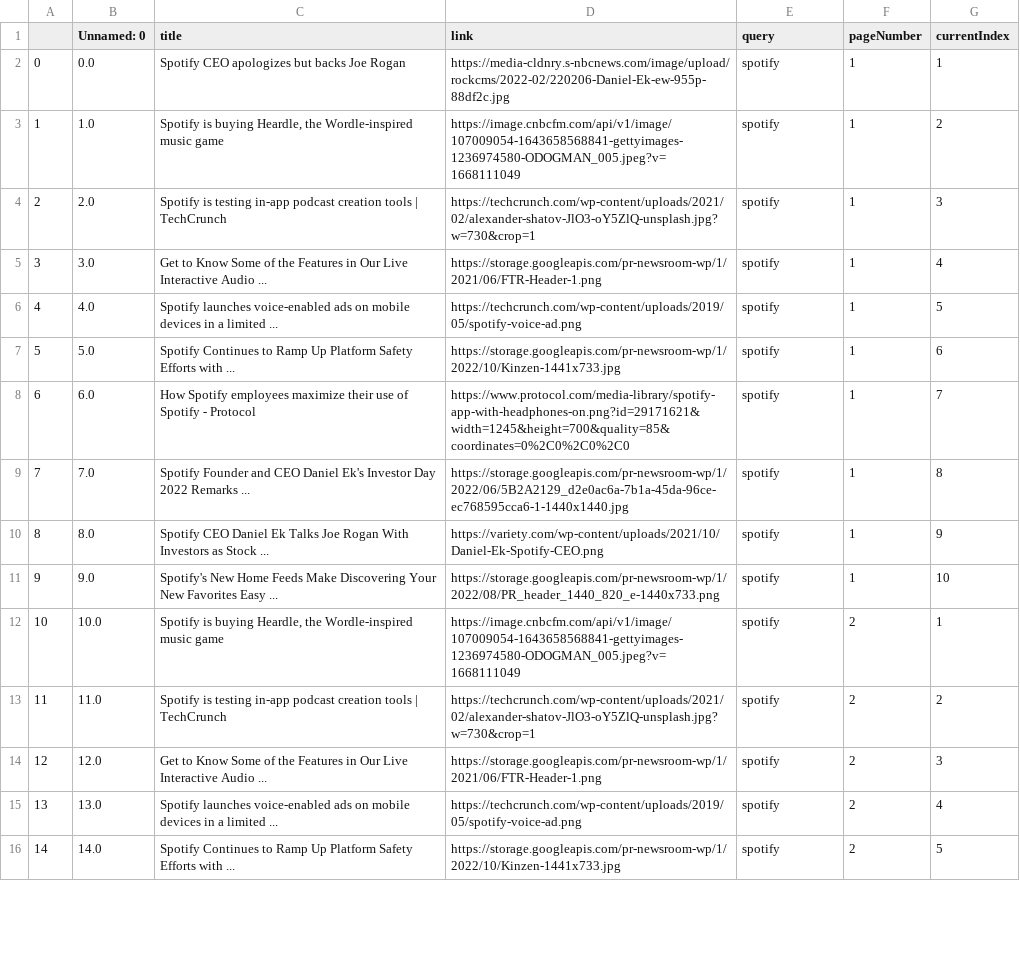
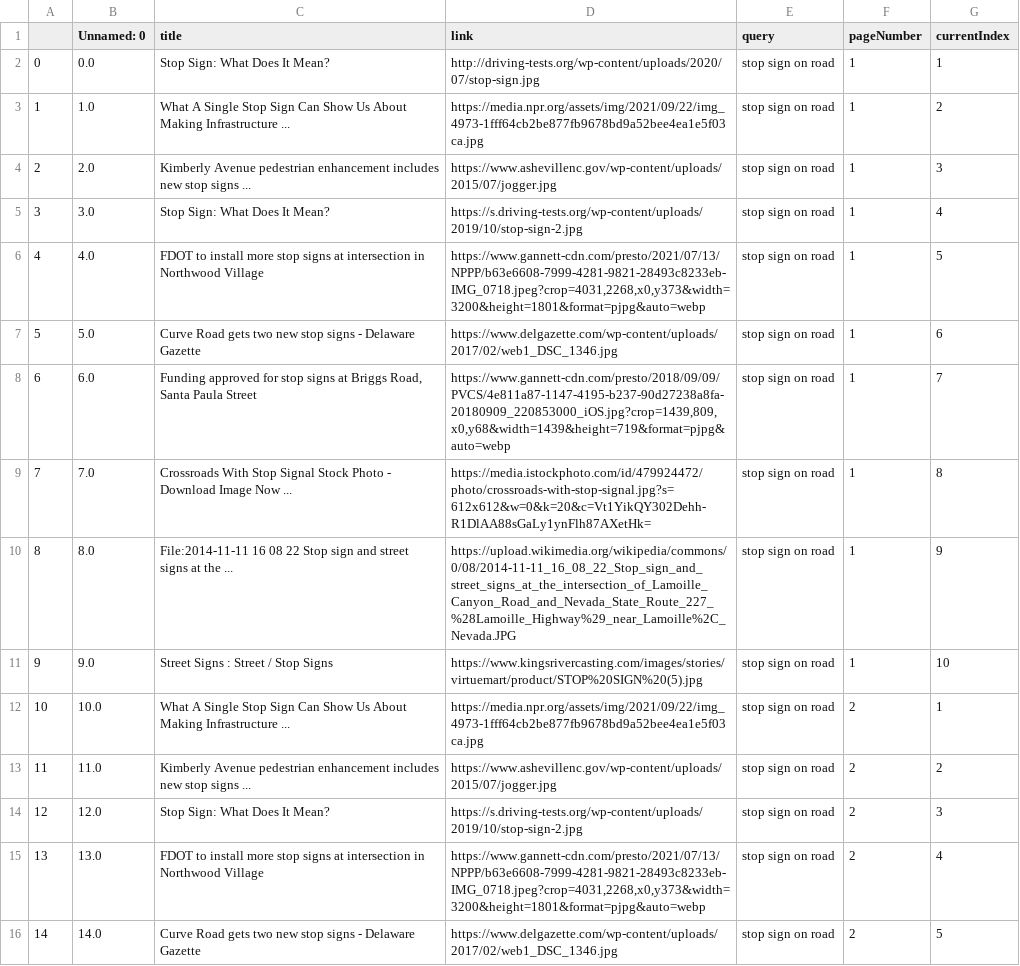
Before and after one commit to aronnicksnts/googleCSE, a CSV file: data.csv, drawn as a sheet; only a part is shown; the diff covers the shown part only.

```diff
--- a/data.csv
+++ b/data.csv
@@ -1,16 +1,16 @@
 ,Unnamed: 0,title,link,query,pageNumber,currentIndex
-0,0.0,Spotify CEO apologizes but backs Joe Rogan,https://media-cldnry.s-nbcnews.com/image/upload/rockcms/2022-02/220206-Daniel-Ek-ew-955p-88df2c.jpg,spotify,1,1
-1,1.0,"Spotify is buying Heardle, the Wordle-inspired music game",https://image.cnbcfm.com/api/v1/image/107009054-1643658568841-gettyimages-1236974580-ODOGMAN_005.jpeg?v=1668111049,spotify,1,2
-2,2.0,Spotify is testing in-app podcast creation tools | TechCrunch,https://techcrunch.com/wp-content/uploads/2021/02/alexander-shatov-JlO3-oY5ZlQ-unsplash.jpg?w=730&crop=1,spotify,1,3
-3,3.0,Get to Know Some of the Features in Our Live Interactive Audio ...,https://storage.googleapis.com/pr-newsroom-wp/1/2021/06/FTR-Header-1.png,spotify,1,4
-4,4.0,Spotify launches voice-enabled ads on mobile devices in a limited ...,https://techcrunch.com/wp-content/uploads/2019/05/spotify-voice-ad.png,spotify,1,5
-5,5.0,Spotify Continues to Ramp Up Platform Safety Efforts with ...,https://storage.googleapis.com/pr-newsroom-wp/1/2022/10/Kinzen-1441x733.jpg,spotify,1,6
-6,6.0,How Spotify employees maximize their use of Spotify - Protocol,https://www.protocol.com/media-library/spotify-app-with-headphones-on.png?id=29171621&width=1245&height=700&quality=85&coordinates=0%2C0%2C0%2C0,spotify,1,7
-7,7.0,Spotify Founder and CEO Daniel Ek's Investor Day 2022 Remarks ...,https://storage.googleapis.com/pr-newsroom-wp/1/2022/06/5B2A2129_d2e0ac6a-7b1a-45da-96ce-ec768595cca6-1-1440x1440.jpg,spotify,1,8
-8,8.0,Spotify CEO Daniel Ek Talks Joe Rogan With Investors as Stock ...,https://variety.com/wp-content/uploads/2021/10/Daniel-Ek-Spotify-CEO.png,spotify,1,9
-9,9.0,Spotify's New Home Feeds Make Discovering Your New Favorites Easy ...,https://storage.googleapis.com/pr-newsroom-wp/1/2022/08/PR_header_1440_820_e-1440x733.png,spotify,1,10
-10,10.0,"Spotify is buying Heardle, the Wordle-inspired music game",https://image.cnbcfm.com/api/v1/image/107009054-1643658568841-gettyimages-1236974580-ODOGMAN_005.jpeg?v=1668111049,spotify,2,1
-11,11.0,Spotify is testing in-app podcast creation tools | TechCrunch,https://techcrunch.com/wp-content/uploads/2021/02/alexander-shatov-JlO3-oY5ZlQ-unsplash.jpg?w=730&crop=1,spotify,2,2
-12,12.0,Get to Know Some of the Features in Our Live Interactive Audio ...,https://storage.googleapis.com/pr-newsroom-wp/1/2021/06/FTR-Header-1.png,spotify,2,3
-13,13.0,Spotify launches voice-enabled ads on mobile devices in a limited ...,https://techcrunch.com/wp-content/uploads/2019/05/spotify-voice-ad.png,spotify,2,4
-14,14.0,Spotify Continues to Ramp Up Platform Safety Efforts with ...,https://storage.googleapis.com/pr-newsroom-wp/1/2022/10/Kinzen-1441x733.jpg,spotify,2,5
+0,0.0,Stop Sign: What Does It Mean?,http://driving-tests.org/wp-content/uploads/2020/07/stop-sign.jpg,stop sign on road,1,1
+1,1.0,What A Single Stop Sign Can Show Us About Making Infrastructure ...,https://media.npr.org/assets/img/2021/09/22/img_4973-1fff64cb2be877fb9678bd9a52bee4ea1e5f03ca.jpg,stop sign on road,1,2
+2,2.0,Kimberly Avenue pedestrian enhancement includes new stop signs ...,https://www.ashevillenc.gov/wp-content/uploads/2015/07/jogger.jpg,stop sign on road,1,3
+3,3.0,Stop Sign: What Does It Mean?,https://s.driving-tests.org/wp-content/uploads/2019/10/stop-sign-2.jpg,stop sign on road,1,4
+4,4.0,FDOT to install more stop signs at intersection in Northwood Village,"https://www.gannett-cdn.com/presto/2021/07/13/NPPP/b63e6608-7999-4281-9821-28493c8233eb-IMG_0718.jpeg?crop=4031,2268,x0,y373&width=3200&height=1801&format=pjpg&auto=webp",stop sign on road,1,5
+5,5.0,Curve Road gets two new stop signs - Delaware Gazette,https://www.delgazette.com/wp-content/uploads/2017/02/web1_DSC_1346.jpg,stop sign on road,1,6
+6,6.0,"Funding approved for stop signs at Briggs Road, Santa Paula Street","https://www.gannett-cdn.com/presto/2018/09/09/PVCS/4e811a87-1147-4195-b237-90d27238a8fa-20180909_220853000_iOS.jpg?crop=1439,809,x0,y68&width=1439&height=719&format=pjpg&auto=webp",stop sign on road,1,7
+7,7.0,Crossroads With Stop Signal Stock Photo - Download Image Now ...,https://media.istockphoto.com/id/479924472/photo/crossroads-with-stop-signal.jpg?s=612x612&w=0&k=20&c=Vt1YikQY302Dehh-R1DlAA88sGaLy1ynFlh87AXetHk=,stop sign on road,1,8
+8,8.0,File:2014-11-11 16 08 22 Stop sign and street signs at the ...,https://upload.wikimedia.org/wikipedia/commons/0/08/2014-11-11_16_08_22_Stop_sign_and_street_signs_at_the_intersection_of_Lamoille_Canyon_Road_and_Nevada_State_Route_227_%28Lamoille_Highway%29_near_Lamoille%2C_Nevada.JPG,stop sign on road,1,9
+9,9.0,Street Signs : Street / Stop Signs,https://www.kingsrivercasting.com/images/stories/virtuemart/product/STOP%20SIGN%20(5).jpg,stop sign on road,1,10
+10,10.0,What A Single Stop Sign Can Show Us About Making Infrastructure ...,https://media.npr.org/assets/img/2021/09/22/img_4973-1fff64cb2be877fb9678bd9a52bee4ea1e5f03ca.jpg,stop sign on road,2,1
+11,11.0,Kimberly Avenue pedestrian enhancement includes new stop signs ...,https://www.ashevillenc.gov/wp-content/uploads/2015/07/jogger.jpg,stop sign on road,2,2
+12,12.0,Stop Sign: What Does It Mean?,https://s.driving-tests.org/wp-content/uploads/2019/10/stop-sign-2.jpg,stop sign on road,2,3
+13,13.0,FDOT to install more stop signs at intersection in Northwood Village,"https://www.gannett-cdn.com/presto/2021/07/13/NPPP/b63e6608-7999-4281-9821-28493c8233eb-IMG_0718.jpeg?crop=4031,2268,x0,y373&width=3200&height=1801&format=pjpg&auto=webp",stop sign on road,2,4
+14,14.0,Curve Road gets two new stop signs - Delaware Gazette,https://www.delgazette.com/wp-content/uploads/2017/02/web1_DSC_1346.jpg,stop sign on road,2,5
```
Also changed, not shown: 2 added rows, 12 removed rows and 39 edited cells elsewhere in this file, 3 other files.
